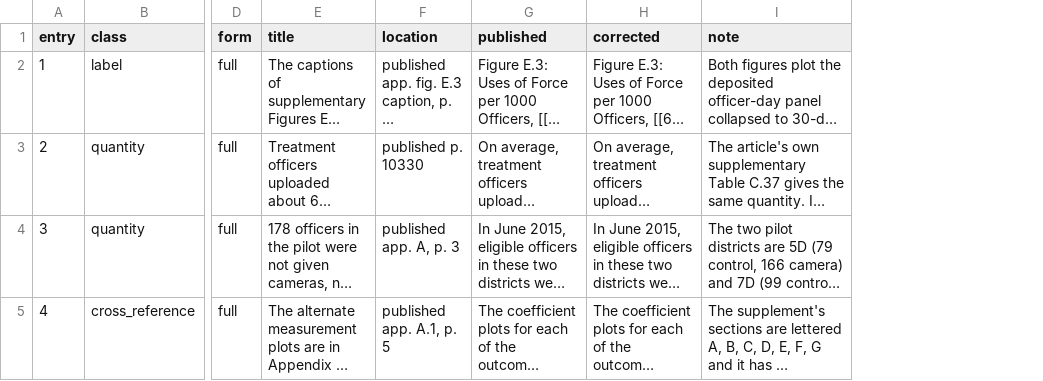
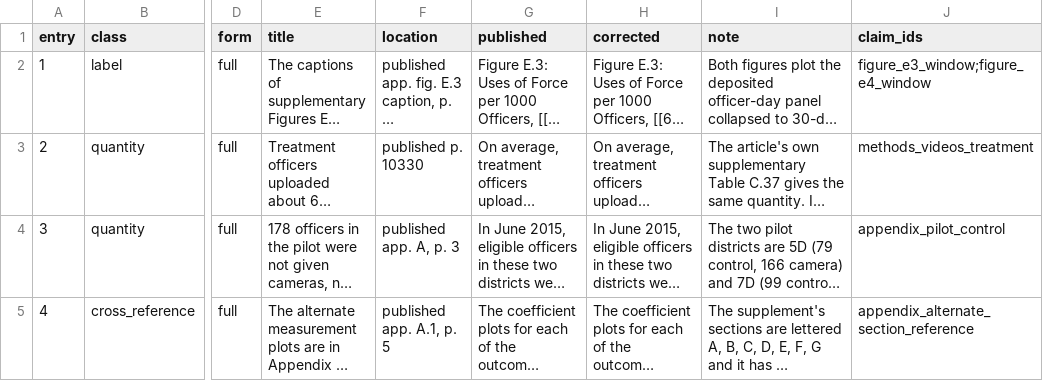
Before and after one commit to active-maintenance-aec/yokum_ravishankar_coppock_2019, a CSV file: errata_entries.csv, drawn as a sheet; only a part is shown, gaps mark what is left out; long unchanged cells end in …; the diff names each change by its address in the sheet, - before the commit and + after, or states it on an @@ line.

```diff
--- a/errata_entries.csv
+++ b/errata_entries.csv
+column J (claim_ids), rows 2-5: figure_e3_window;figure_e4_window | methods_videos_treatment | appendix_pilot_control | appendix_alternate_section_reference
```
Also changed, not shown: 3 other files.
